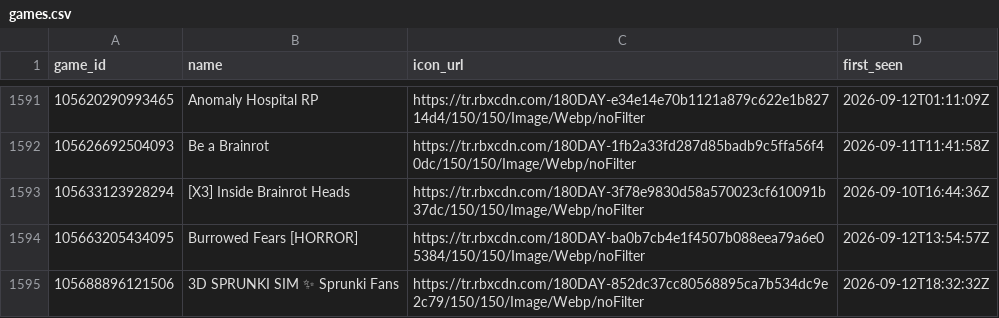
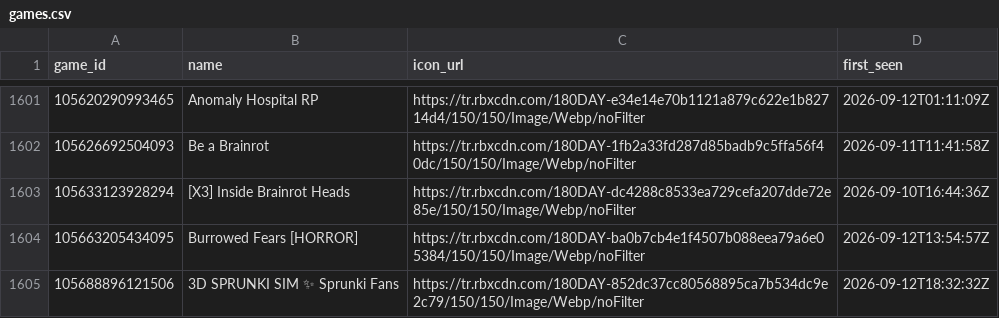
Before and after one commit to Chawewo/robloxPopularityTracker, a CSV file: data/games.csv, drawn as a sheet; only a part is shown, gaps mark what is left out; the diff covers the shown part only.

```diff
--- a/data/games.csv
+++ b/data/games.csv
@@ -1592,3 +1602,3 @@ game_id,name,icon_url,first_seen
 105626692504093,Be a Brainrot,https://tr.rbxcdn.com/180DAY-1fb2a33fd287d85badb9c5ffa56f40dc/150/150/Image/Webp/noFilter,2026-09-11T11:41:58Z
-105633123928294,[X3] Inside Brainrot Heads,https://tr.rbxcdn.com/180DAY-3f78e9830d58a570023cf610091b37dc/150/150/Image/Webp/noFilter,2026-09-10T16:44:36Z
+105633123928294,[X3] Inside Brainrot Heads,https://tr.rbxcdn.com/180DAY-dc4288c8533ea729cefa207dde72e85e/150/150/Image/Webp/noFilter,2026-09-10T16:44:36Z
 105663205434095,Burrowed Fears [HORROR],https://tr.rbxcdn.com/180DAY-ba0b7cb4e1f4507b088eea79a6e05384/150/150/Image/Webp/noFilter,2026-09-12T13:54:57Z
```
Also changed, not shown: 12 added rows and 112 edited cells elsewhere in this file, data/collections.csv, 2 other files.
